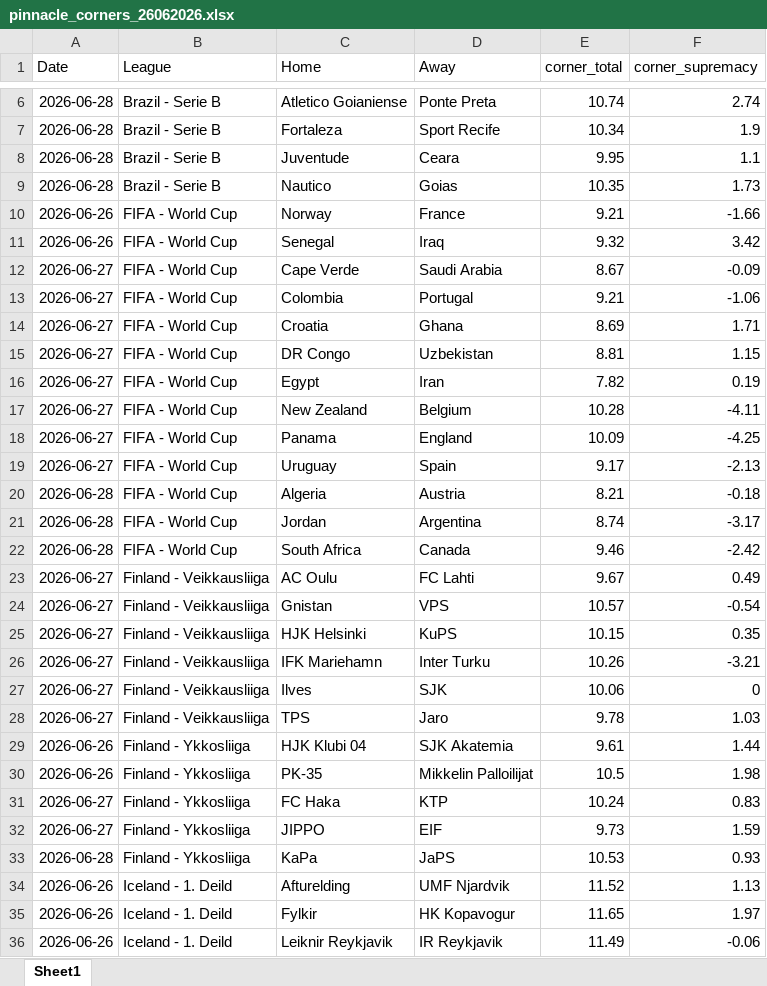
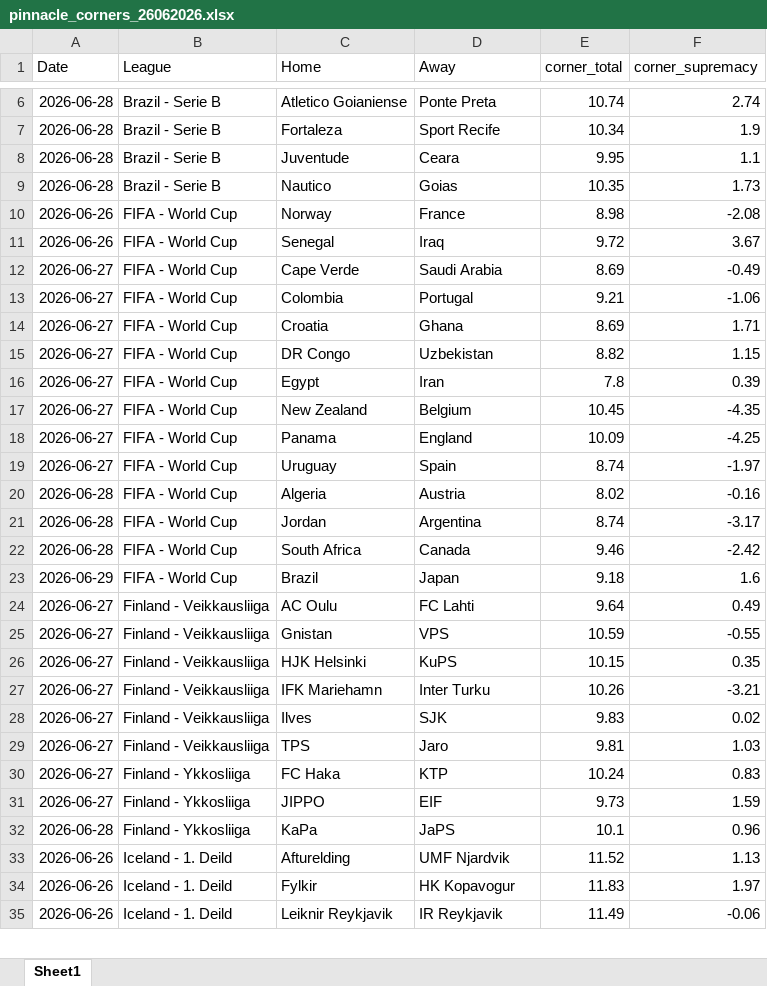
Before and after one commit to super-luke-chambers/pin_scraper, an Excel workbook: outputs/pinnacle_corners_current/pinnacle_corners_26062026.xlsx, sheet Sheet1, drawn as a sheet; only a part is shown, gaps mark what is left out; values as stored, in another font and other column widths than the file's, no borders; removed rows and columns are numbered as before the commit, all else as after; the diff covers the shown part only; the diff names each change by its address in the sheet, - before the commit and + after, or states it on an @@ line.

```diff
--- a/outputs/pinnacle_corners_current/pinnacle_corners_26062026.xlsx (sheet Sheet1)
+++ b/outputs/pinnacle_corners_current/pinnacle_corners_26062026.xlsx (sheet Sheet1)
-E10 (corner_total): 9.21
+E10 (corner_total): 8.98
-F10 (corner_supremacy): -1.66
+F10 (corner_supremacy): -2.08
-E11 (corner_total): 9.32
+E11 (corner_total): 9.72
-F11 (corner_supremacy): 3.42
+F11 (corner_supremacy): 3.67
-E12 (corner_total): 8.67
+E12 (corner_total): 8.69
-F12 (corner_supremacy): -0.09
+F12 (corner_supremacy): -0.49
-E15 (corner_total): 8.81
+E15 (corner_total): 8.82
-E16 (corner_total): 7.82
+E16 (corner_total): 7.8
-F16 (corner_supremacy): 0.19
+F16 (corner_supremacy): 0.39
-E17 (corner_total): 10.28
+E17 (corner_total): 10.45
-F17 (corner_supremacy): -4.11
+F17 (corner_supremacy): -4.35
-E19 (corner_total): 9.17
+E19 (corner_total): 8.74
-F19 (corner_supremacy): -2.13
+F19 (corner_supremacy): -1.97
-E20 (corner_total): 8.21
+E20 (corner_total): 8.02
-F20 (corner_supremacy): -0.18
+F20 (corner_supremacy): -0.16
+row 23: 2026-06-29 | FIFA - World Cup | Brazil | Japan | 9.18 | 1.6
-E24 (corner_total): 9.67
+E24 (corner_total): 9.64
-E25 (corner_total): 10.57
+E25 (corner_total): 10.59
-F25 (corner_supremacy): -0.54
+F25 (corner_supremacy): -0.55
-E28 (corner_total): 10.06
+E28 (corner_total): 9.83
-F28 (corner_supremacy): 0
+F28 (corner_supremacy): 0.02
-E29 (corner_total): 9.78
+E29 (corner_total): 9.81
-row 29: 2026-06-26 | Finland - Ykkosliiga | HJK Klubi 04 | SJK Akatemia | 9.61 | 1.44
-row 30: 2026-06-26 | Finland - Ykkosliiga | PK-35 | Mikkelin Palloilijat | 10.5 | 1.98
-E32 (corner_total): 10.53
+E32 (corner_total): 10.1
-F32 (corner_supremacy): 0.93
+F32 (corner_supremacy): 0.96
-E34 (corner_total): 11.65
+E34 (corner_total): 11.83
```
Also changed, not shown: 1 removed row and 9 edited cells elsewhere in this sheet, outputs/pinnacle_corners_historical.xlsx, outputs/pinnacle_odds_data.xlsx, 1 other file.
